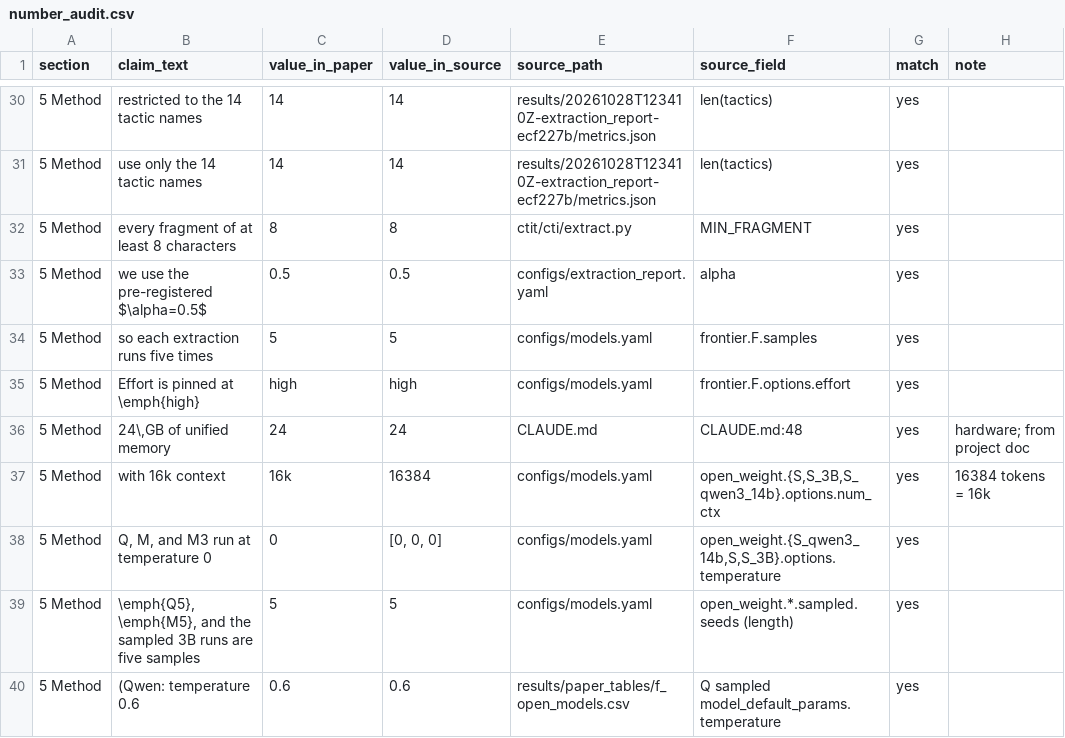
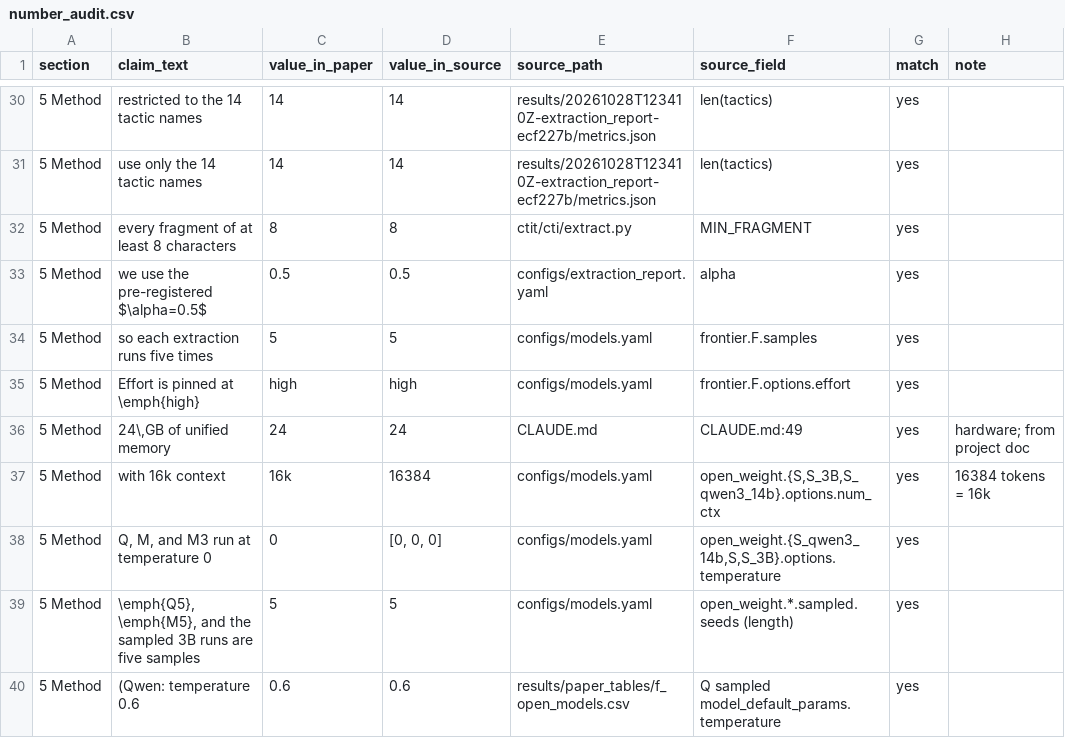
Before and after one commit to jackdmoody/CTI-Transitions, a CSV file: paper/number_audit.csv, drawn as a sheet; only a part is shown, gaps mark what is left out; the diff covers the shown part only; the diff names each change by its address in the sheet, - before the commit and + after, or states it on an @@ line.

```diff
--- a/paper/number_audit.csv
+++ b/paper/number_audit.csv
-F36 (source_field): CLAUDE.md:48
+F36 (source_field): CLAUDE.md:49
```
Also changed, not shown: 23 edited cells elsewhere in this file, 1 other file.
